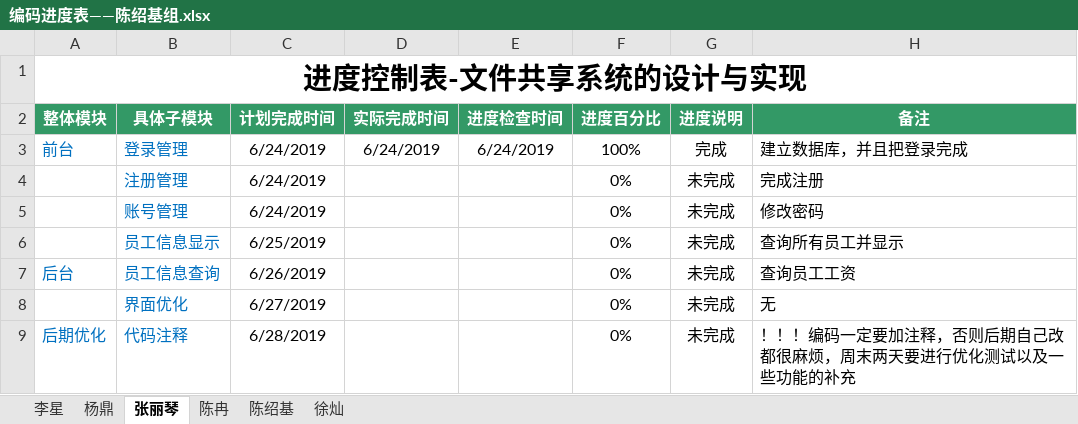
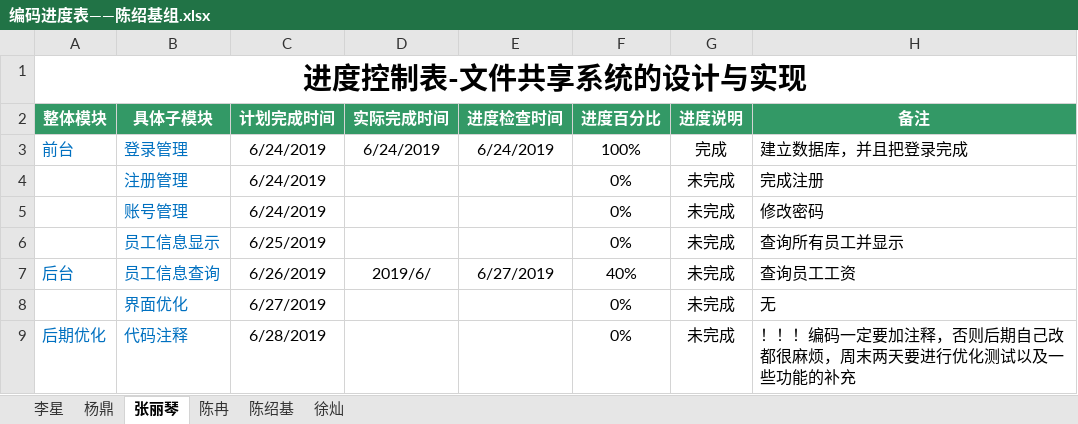
Before and after one commit to hgkj-rj/hgkj_01, an Excel workbook: 陈绍基/编码进度表——陈绍基组.xlsx, sheet 张丽琴, drawn as a sheet; values as stored, in another font and other column widths than the file's, no borders; the diff names each change by its address in the sheet, - before the commit and + after, or states it on an @@ line.

```diff
--- a/陈绍基/编码进度表——陈绍基组.xlsx (sheet 张丽琴)
+++ b/陈绍基/编码进度表——陈绍基组.xlsx (sheet 张丽琴)
-D7 (实际完成时间): (empty)
+D7 (实际完成时间): 2019/6/
-E7 (进度检查时间): (empty)
+E7 (进度检查时间): 6/27/2019
-F7 (进度百分比): 0%
+F7 (进度百分比): 40%
```
Also changed, not shown: sheet 陈冉, sheet 杨鼎, sheet 徐灿.
